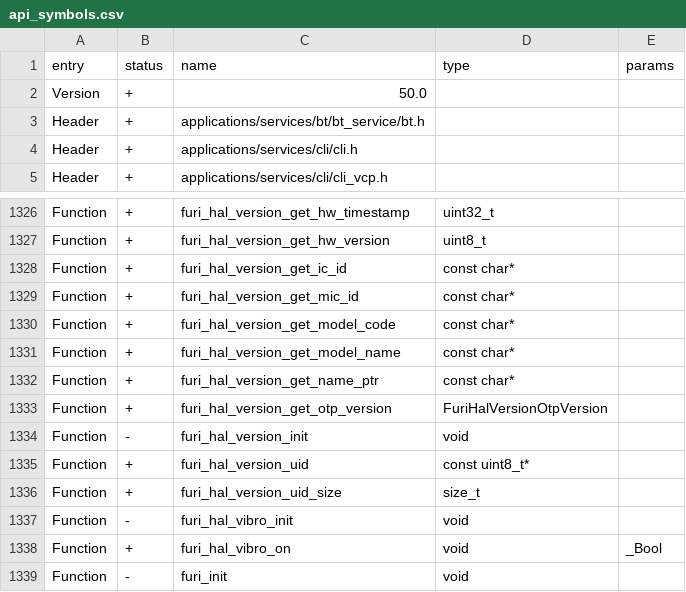
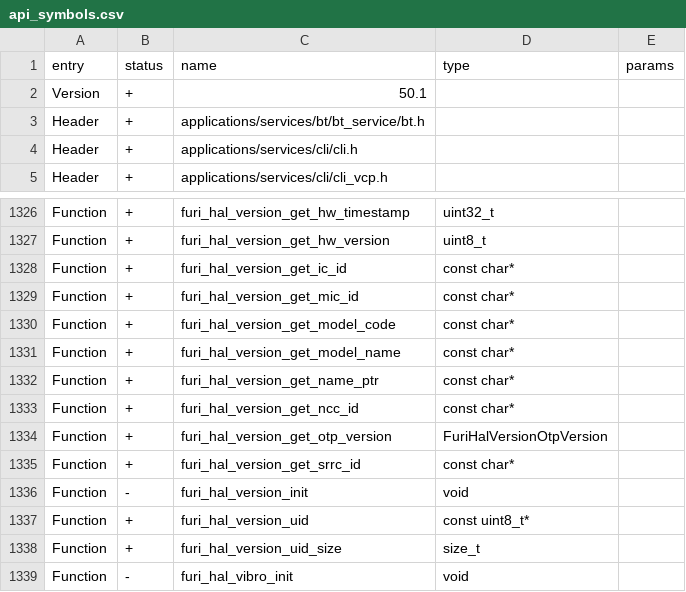
Before and after one commit to Gustav-png/Moon-Firmware, a CSV file: targets/f18/api_symbols.csv, drawn as a sheet; only a part is shown, gaps mark what is left out; the shorter side is filled out with more unchanged rows.

```diff
--- a/targets/f18/api_symbols.csv
+++ b/targets/f18/api_symbols.csv
@@ -1,3 +1,3 @@
 entry,status,name,type,params
-Version,+,50.0,,
+Version,+,50.1,,
 Header,+,applications/services/bt/bt_service/bt.h,,
@@ -1332,3 +1332,5 @@ Function,+,furi_hal_version_get_model_name,const char*,
 Function,+,furi_hal_version_get_name_ptr,const char*,
+Function,+,furi_hal_version_get_ncc_id,const char*,
 Function,+,furi_hal_version_get_otp_version,FuriHalVersionOtpVersion,
+Function,+,furi_hal_version_get_srrc_id,const char*,
 Function,-,furi_hal_version_init,void,
```
Also changed, not shown: targets/f7/api_symbols.csv, 8 other files.
